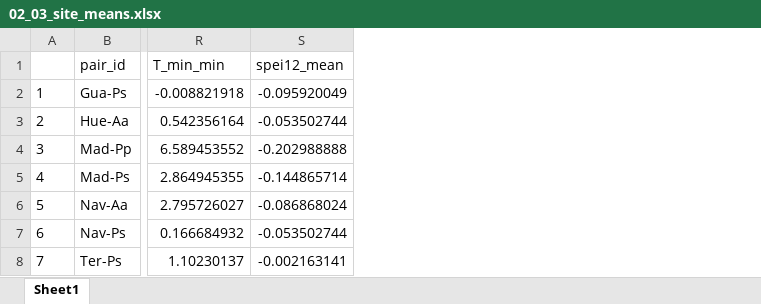
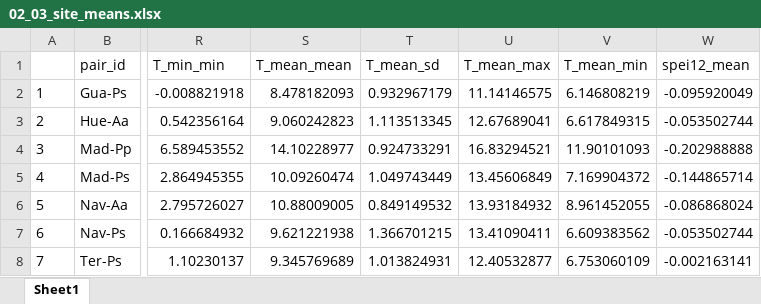
Before and after one commit to cris-fernandez/Tesis_Individuo, an Excel workbook: 02_clean_data/02_03_site_means.xlsx, sheet Sheet1, drawn as a sheet; only a part is shown, gaps mark what is left out; values as stored, in another font and other column widths than the file's, no borders; the diff names each change by its address in the sheet, - before the commit and + after, or states it on an @@ line.

Commit message:
Added mean temperature data, calculated as the average of max and min temperatures (as recommended by easyclimate, see https://verughub.github.io/easyclimate/articles/climatic-indices.html)

```diff
--- a/02_clean_data/02_03_site_means.xlsx (sheet Sheet1)
+++ b/02_clean_data/02_03_site_means.xlsx (sheet Sheet1)
+column S (T_mean_mean), rows 2-8: 8.478182093 | 9.060242823 | 14.10228977 | 10.09260474 | 10.88009005 | 9.621221938 | 9.345769689
+column T (T_mean_sd), rows 2-8: 0.932967179 | 1.113513345 | 0.924733291 | 1.049743449 | 0.849149532 | 1.366701215 | 1.013824931
+column U (T_mean_max), rows 2-8: 11.14146575 | 12.67689041 | 16.83294521 | 13.45606849 | 13.93184932 | 13.41090411 | 12.40532877
+column V (T_mean_min), rows 2-8: 6.146808219 | 6.617849315 | 11.90101093 | 7.169904372 | 8.961452055 | 6.609383562 | 6.753060109
```
Also changed, not shown: 2 other files.
